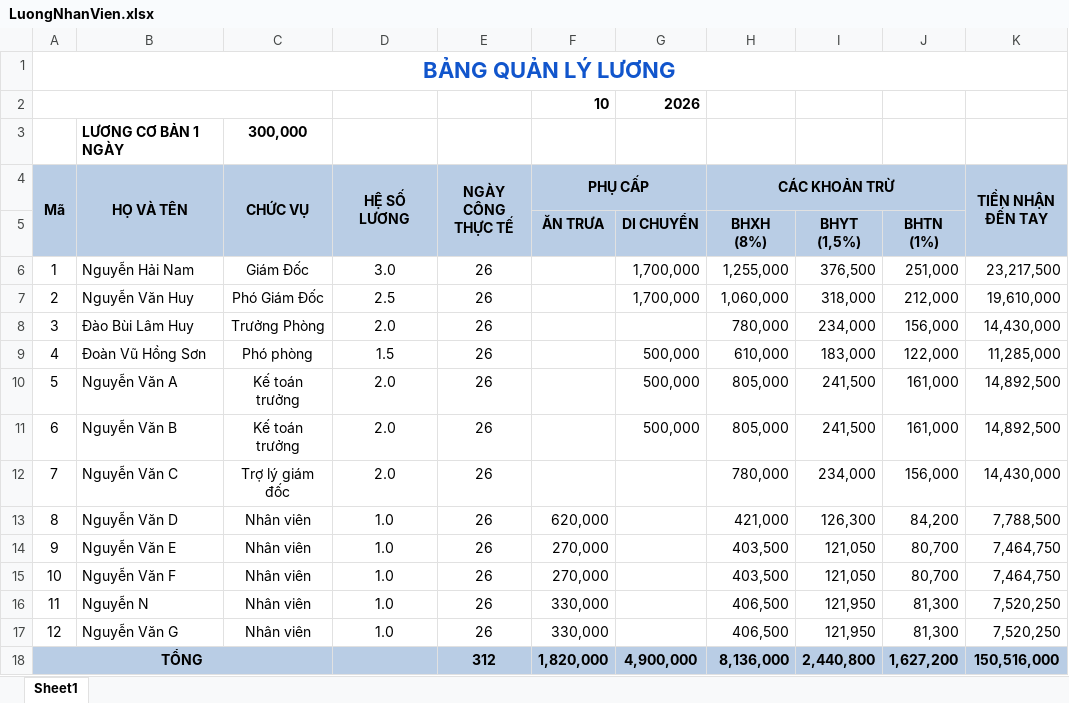
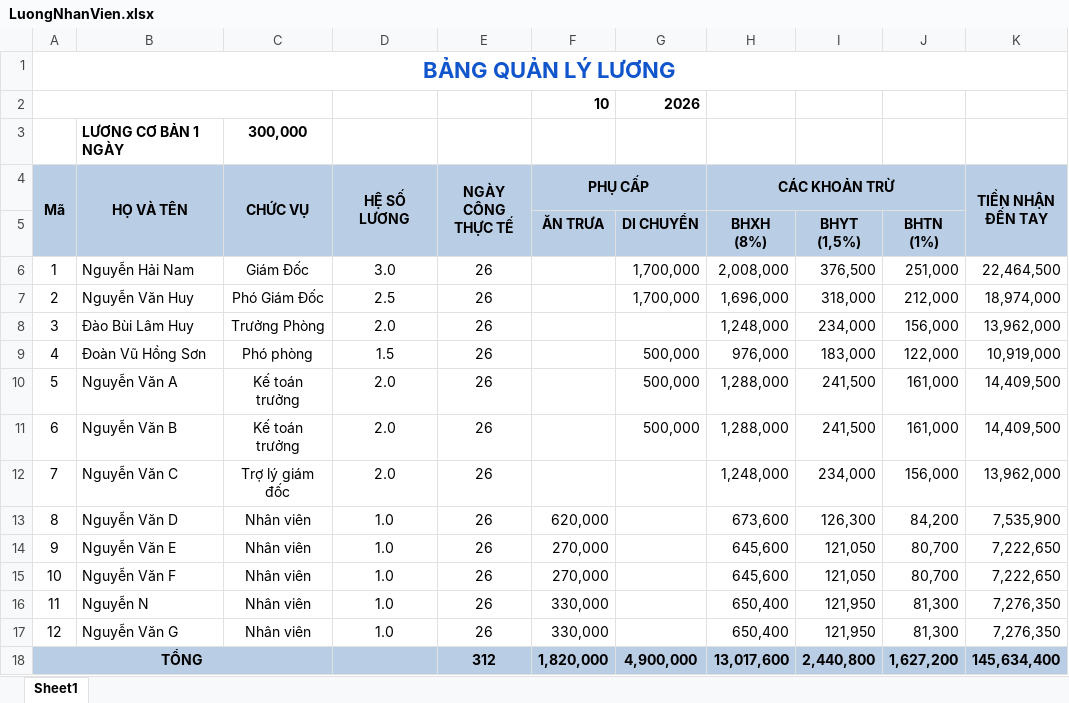
Before and after one commit to tpddl08/LTP-Pypy-GK, an Excel workbook: LuongNhanVien.xlsx, sheet Sheet1, drawn as a sheet; values as stored, in another font and other column widths than the file's, no borders; the diff names each change by its address in the sheet, - before the commit and + after, or states it on an @@ line.

Commit message:
sửa lại công thức Excel

```diff
--- a/LuongNhanVien.xlsx (sheet Sheet1)
+++ b/LuongNhanVien.xlsx (sheet Sheet1)
-H6 (CÁC KHOẢN TRỪ): 1,255,000
+H6 (CÁC KHOẢN TRỪ): 2,008,000
-K6 (TIỀN NHẬN ĐẾN TAY): 23,217,500
+K6 (TIỀN NHẬN ĐẾN TAY): 22,464,500
-H7 (CÁC KHOẢN TRỪ): 1,060,000
+H7 (CÁC KHOẢN TRỪ): 1,696,000
-K7 (TIỀN NHẬN ĐẾN TAY): 19,610,000
+K7 (TIỀN NHẬN ĐẾN TAY): 18,974,000
-H8 (CÁC KHOẢN TRỪ): 780,000
+H8 (CÁC KHOẢN TRỪ): 1,248,000
-K8 (TIỀN NHẬN ĐẾN TAY): 14,430,000
+K8 (TIỀN NHẬN ĐẾN TAY): 13,962,000
-H9 (CÁC KHOẢN TRỪ): 610,000
+H9 (CÁC KHOẢN TRỪ): 976,000
-K9 (TIỀN NHẬN ĐẾN TAY): 11,285,000
+K9 (TIỀN NHẬN ĐẾN TAY): 10,919,000
-H10:H11 (CÁC KHOẢN TRỪ): 805,000
+H10:H11 (CÁC KHOẢN TRỪ): 1,288,000
-K10:K11 (TIỀN NHẬN ĐẾN TAY): 14,892,500
+K10:K11 (TIỀN NHẬN ĐẾN TAY): 14,409,500
-H12 (CÁC KHOẢN TRỪ): 780,000
+H12 (CÁC KHOẢN TRỪ): 1,248,000
-K12 (TIỀN NHẬN ĐẾN TAY): 14,430,000
+K12 (TIỀN NHẬN ĐẾN TAY): 13,962,000
-H13 (CÁC KHOẢN TRỪ): 421,000
+H13 (CÁC KHOẢN TRỪ): 673,600
-K13 (TIỀN NHẬN ĐẾN TAY): 7,788,500
+K13 (TIỀN NHẬN ĐẾN TAY): 7,535,900
-H14:H15 (CÁC KHOẢN TRỪ): 403,500
+H14:H15 (CÁC KHOẢN TRỪ): 645,600
-K14:K15 (TIỀN NHẬN ĐẾN TAY): 7,464,750
+K14:K15 (TIỀN NHẬN ĐẾN TAY): 7,222,650
-H16:H17 (CÁC KHOẢN TRỪ): 406,500
+H16:H17 (CÁC KHOẢN TRỪ): 650,400
-K16:K17 (TIỀN NHẬN ĐẾN TAY): 7,520,250
+K16:K17 (TIỀN NHẬN ĐẾN TAY): 7,276,350
-H18 (CÁC KHOẢN TRỪ): 8,136,000
+H18 (CÁC KHOẢN TRỪ): 13,017,600
-K18 (TIỀN NHẬN ĐẾN TAY): 150,516,000
+K18 (TIỀN NHẬN ĐẾN TAY): 145,634,400
```
Also changed, not shown: 12 other files.
